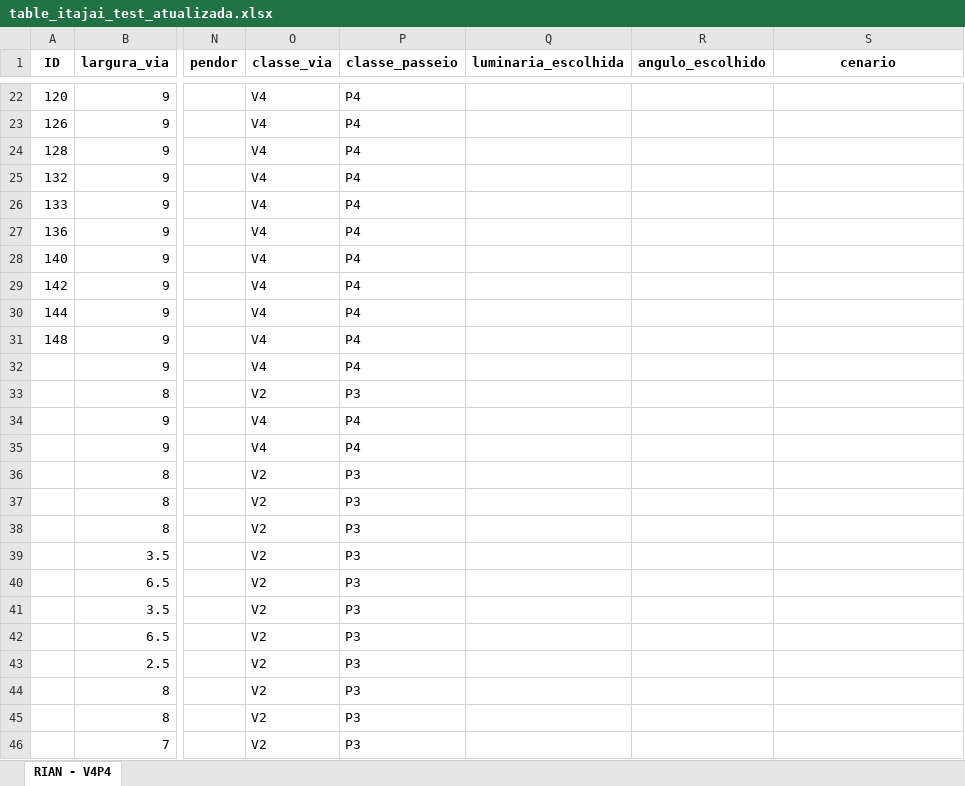
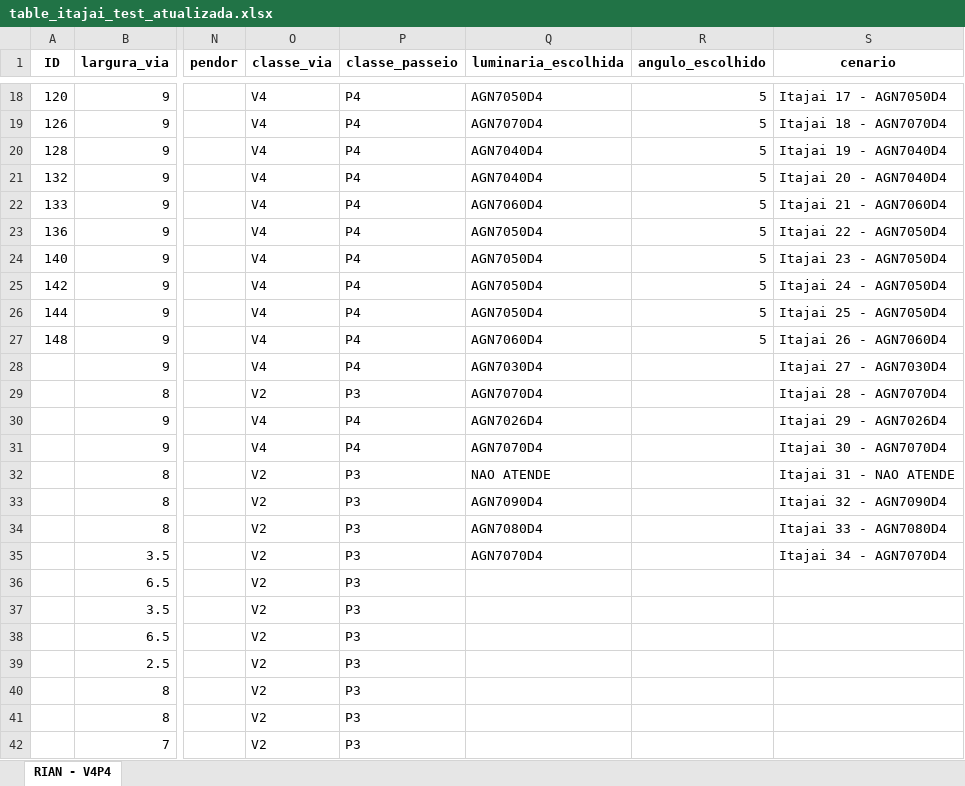
Before and after one commit to RianMarcos/AUTOMATIZACAO_DIALUX_ITAJAI, an Excel workbook: table_itajai_test_atualizada.xlsx, sheet RIAN - V4P4, drawn as a sheet; only a part is shown, gaps mark what is left out; values as stored, in another font and other column widths than the file's, no borders; addresses are those after the commit; the diff covers the shown part only; the diff names each change by its address in the sheet, - before the commit and + after, or states it on an @@ line.

```diff
--- a/table_itajai_test_atualizada.xlsx (sheet RIAN - V4P4)
+++ b/table_itajai_test_atualizada.xlsx (sheet RIAN - V4P4)
-Q18 (luminaria_escolhida): (empty)
+Q18 (luminaria_escolhida): AGN7050D4
-R18:R27 (angulo_escolhido): (empty)
+R18:R27 (angulo_escolhido): 5
-S18 (cenario): (empty)
+S18 (cenario): Itajai 17 - AGN7050D4
-Q19 (luminaria_escolhida): (empty)
+Q19 (luminaria_escolhida): AGN7070D4
-S19 (cenario): (empty)
+S19 (cenario): Itajai 18 - AGN7070D4
-Q20:Q21 (luminaria_escolhida): (empty)
+Q20:Q21 (luminaria_escolhida): AGN7040D4
-S20 (cenario): (empty)
+S20 (cenario): Itajai 19 - AGN7040D4
-S21 (cenario): (empty)
+S21 (cenario): Itajai 20 - AGN7040D4
-Q22 (luminaria_escolhida): (empty)
+Q22 (luminaria_escolhida): AGN7060D4
-S22 (cenario): (empty)
+S22 (cenario): Itajai 21 - AGN7060D4
-Q23:Q26 (luminaria_escolhida): (empty)
+Q23:Q26 (luminaria_escolhida): AGN7050D4
-S23 (cenario): (empty)
+S23 (cenario): Itajai 22 - AGN7050D4
-S24 (cenario): (empty)
+S24 (cenario): Itajai 23 - AGN7050D4
-S25 (cenario): (empty)
+S25 (cenario): Itajai 24 - AGN7050D4
-S26 (cenario): (empty)
+S26 (cenario): Itajai 25 - AGN7050D4
-Q27 (luminaria_escolhida): (empty)
+Q27 (luminaria_escolhida): AGN7060D4
-S27 (cenario): (empty)
+S27 (cenario): Itajai 26 - AGN7060D4
-Q28 (luminaria_escolhida): (empty)
+Q28 (luminaria_escolhida): AGN7030D4
-S28 (cenario): (empty)
+S28 (cenario): Itajai 27 - AGN7030D4
-Q29 (luminaria_escolhida): (empty)
+Q29 (luminaria_escolhida): AGN7070D4
-S29 (cenario): (empty)
+S29 (cenario): Itajai 28 - AGN7070D4
-Q30 (luminaria_escolhida): (empty)
+Q30 (luminaria_escolhida): AGN7026D4
-S30 (cenario): (empty)
+S30 (cenario): Itajai 29 - AGN7026D4
-Q31 (luminaria_escolhida): (empty)
+Q31 (luminaria_escolhida): AGN7070D4
-S31 (cenario): (empty)
+S31 (cenario): Itajai 30 - AGN7070D4
-Q32 (luminaria_escolhida): (empty)
+Q32 (luminaria_escolhida): NAO ATENDE
-S32 (cenario): (empty)
+S32 (cenario): Itajai 31 - NAO ATENDE
-Q33 (luminaria_escolhida): (empty)
+Q33 (luminaria_escolhida): AGN7090D4
-S33 (cenario): (empty)
+S33 (cenario): Itajai 32 - AGN7090D4
-Q34 (luminaria_escolhida): (empty)
+Q34 (luminaria_escolhida): AGN7080D4
-S34 (cenario): (empty)
+S34 (cenario): Itajai 33 - AGN7080D4
-Q35 (luminaria_escolhida): (empty)
+Q35 (luminaria_escolhida): AGN7070D4
-S35 (cenario): (empty)
+S35 (cenario): Itajai 34 - AGN7070D4
```
Also changed, not shown: 4 removed rows and 24 edited cells elsewhere in this sheet, table_itajai_test.xlsx, 2 other files.
